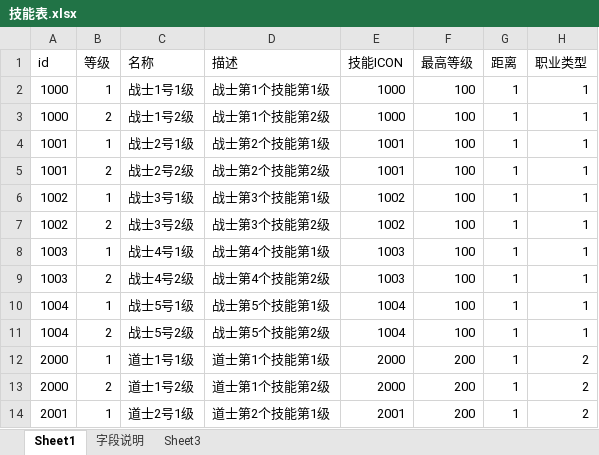
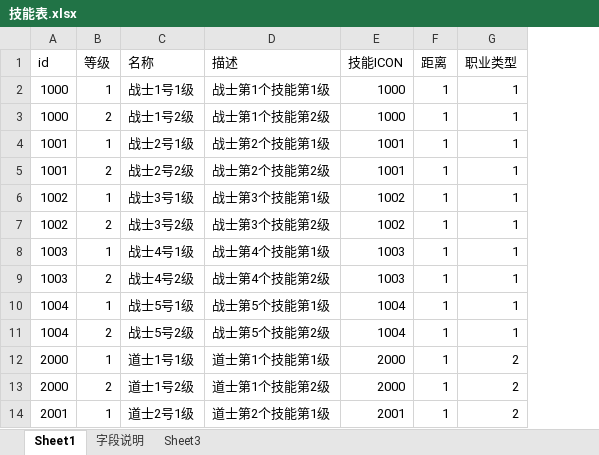
Before and after one commit to Klanly/BWM, an Excel workbook: doc/table/技能表.xlsx, sheet Sheet1, drawn as a sheet; only a part is shown; values as stored, in another font and other column widths than the file's, no borders; the diff names each change by its address in the sheet, - before the commit and + after, or states it on an @@ line.

```diff
--- a/doc/table/技能表.xlsx (sheet Sheet1)
+++ b/doc/table/技能表.xlsx (sheet Sheet1)
-column F (最高等级), rows 2-14: 100 | 100 | 100 | 100 | 100 | 100 | 100 | 100 | 100 | 100 | 200 | 200 | 200
```
Also changed, not shown: 6 other files.
